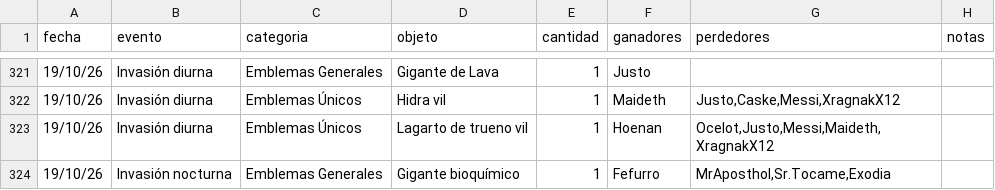
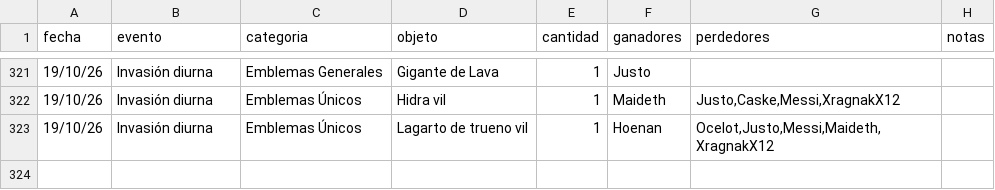
Before and after one commit to apostholz/Bot-Subastas-Prueba-, a CSV file: historial.csv, drawn as a sheet; only a part is shown, gaps mark what is left out.

Commit message:
Sync historial.csv desde bot (2026-10-19 22:31)

```diff
--- a/historial.csv
+++ b/historial.csv
@@ -323,2 +323 @@ fecha,evento,categoria,objeto,cantidad,ganadores,perdedores,notas
 19/10/26,Invasión diurna,Emblemas Únicos,"Lagarto de trueno vil",1,"Hoenan","Ocelot,Justo,Messi,Maideth,XragnakX12",""
-19/10/26,Invasión nocturna,Emblemas Generales,"Gigante bioquímico",1,"Fefurro","MrAposthol,Sr.Tocame,Exodia",""
```
